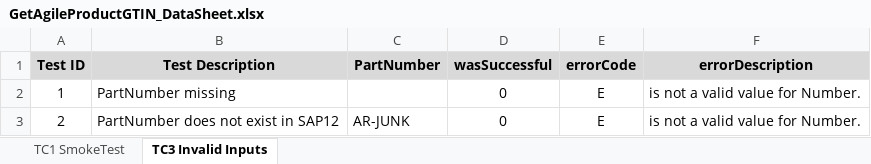
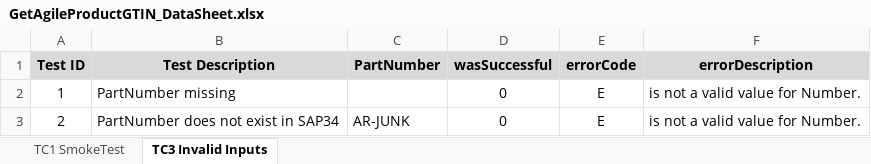
Before and after one commit to derowe/Agile-REST-Function-SQA, an Excel workbook: DataSheets/GetAgileProductGTIN_DataSheet.xlsx, sheet TC3 Invalid Inputs, drawn as a sheet; values as stored, in another font and other column widths than the file's, no borders; the diff names each change by its address in the sheet, - before the commit and + after, or states it on an @@ line.

```diff
--- a/DataSheets/GetAgileProductGTIN_DataSheet.xlsx (sheet TC3 Invalid Inputs)
+++ b/DataSheets/GetAgileProductGTIN_DataSheet.xlsx (sheet TC3 Invalid Inputs)
-B3 (Test Description): PartNumber does not exist in SAP12
+B3 (Test Description): PartNumber does not exist in SAP34
```
Also changed, not shown: 1 other file.
